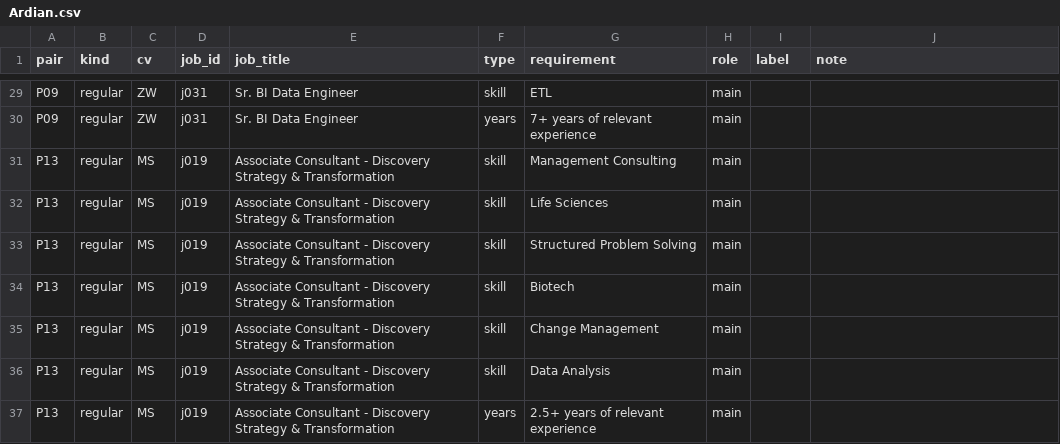
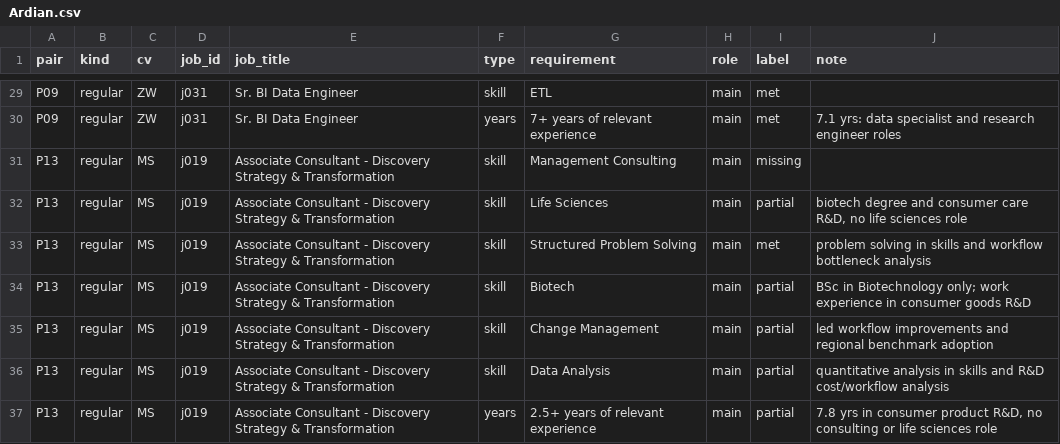
Before and after one commit to IS883Fall26Group3/SEAblings, a CSV file: eval/labels/requirements/Ardian.csv, drawn as a sheet; only a part is shown, gaps mark what is left out; the diff covers the shown part only; the diff names each change by its address in the sheet, - before the commit and + after, or states it on an @@ line.

Commit message:
Initial label requirements for the all 16 test pairs

```diff
--- a/eval/labels/requirements/Ardian.csv
+++ b/eval/labels/requirements/Ardian.csv
-I29:I30 (label): (empty)
+I29:I30 (label): met
-J30 (note): (empty)
+J30 (note): 7.1 yrs: data specialist and research engineer roles
-I31 (label): (empty)
+I31 (label): missing
-I32 (label): (empty)
+I32 (label): partial
-J32 (note): (empty)
+J32 (note): biotech degree and consumer care R&D, no life sciences role
-I33 (label): (empty)
+I33 (label): met
-J33 (note): (empty)
+J33 (note): problem solving in skills and workflow bottleneck analysis
-I34:I37 (label): (empty)
+I34:I37 (label): partial
-J34 (note): (empty)
+J34 (note): BSc in Biotechnology only; work experience in consumer goods R&D
-J35 (note): (empty)
+J35 (note): led workflow improvements and regional benchmark adoption
-J36 (note): (empty)
+J36 (note): quantitative analysis in skills and R&D cost/workflow analysis
-J37 (note): (empty)
+J37 (note): 7.8 yrs in consumer product R&D, no consulting or life sciences role
```
Also changed, not shown: 40 edited cells elsewhere in this file, eval/labels/requirements/Maylada.csv, eval/labels/requirements/Sheila.csv, 3 other files.
